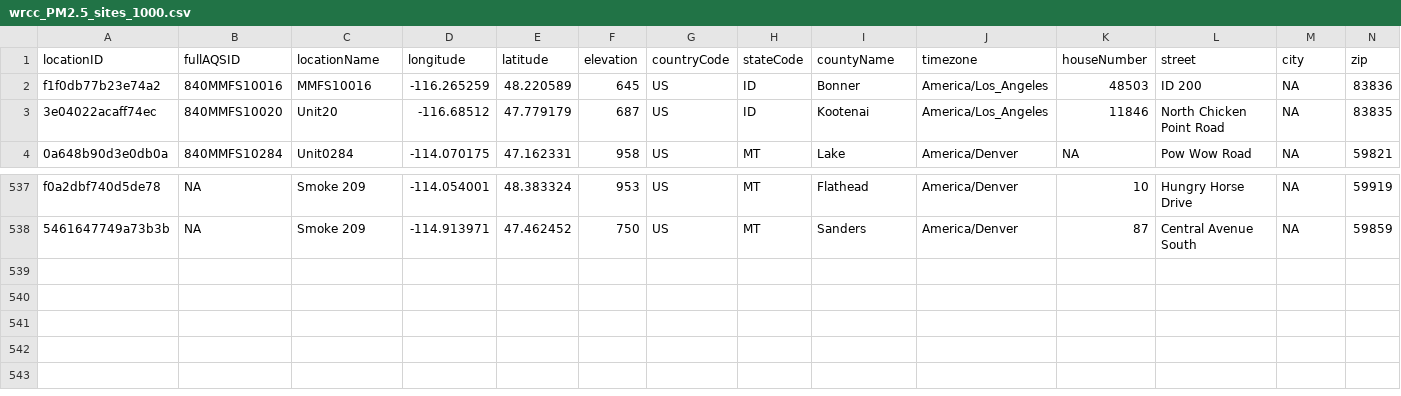
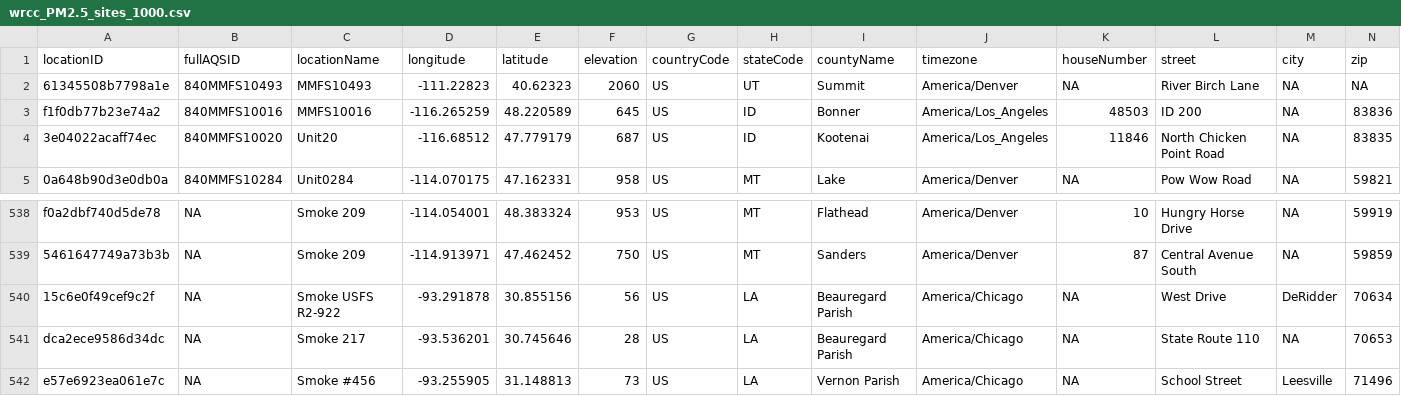
Before and after one commit to pnwairfire/known-locations, a CSV file: WRCC/wrcc_PM2.5_sites_1000.csv, drawn as a sheet; only a part is shown, gaps mark what is left out; rows hold the shown columns only; the diff names each change by its address in the sheet, - before the commit and + after, or states it on an @@ line.

Commit message:
updated WRCC locations

```diff
--- a/WRCC/wrcc_PM2.5_sites_1000.csv
+++ b/WRCC/wrcc_PM2.5_sites_1000.csv
+row 2: 61345508b7798a1e | 840MMFS10493 | MMFS10493 | -111.22823 | 40.62323 | 2060 | US | UT | Summit | America/Denver | NA | River Birch Lane | NA | NA
+row 540: 15c6e0f49cef9c2f | NA | Smoke USFS R2-922 | -93.291878 | 30.855156 | 56 | US | LA | Beauregard Parish | America/Chicago | NA | West Drive | DeRidder | 70634
+row 541: dca2ece9586d34dc | NA | Smoke 217 | -93.536201 | 30.745646 | 28 | US | LA | Beauregard Parish | America/Chicago | NA | State Route 110 | NA | 70653
+row 542: e57e6923ea061e7c | NA | Smoke #456 | -93.255905 | 31.148813 | 73 | US | LA | Vernon Parish | America/Chicago | NA | School Street | Leesville | 71496
```
Also changed, not shown: 2 other files.
